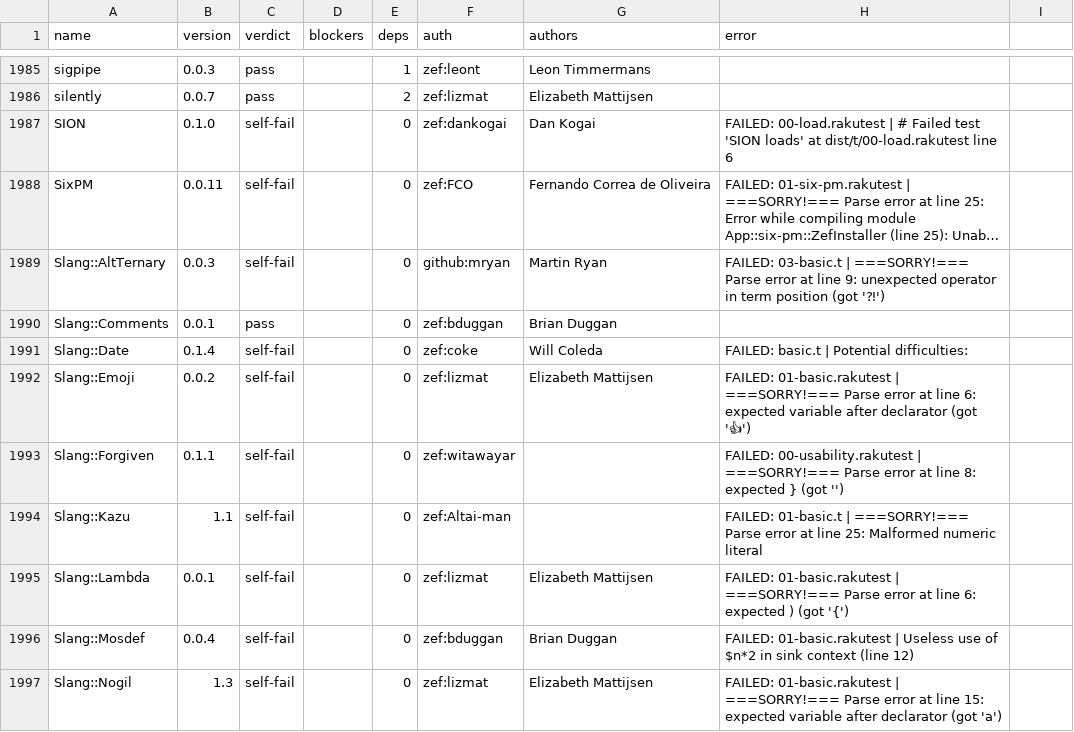
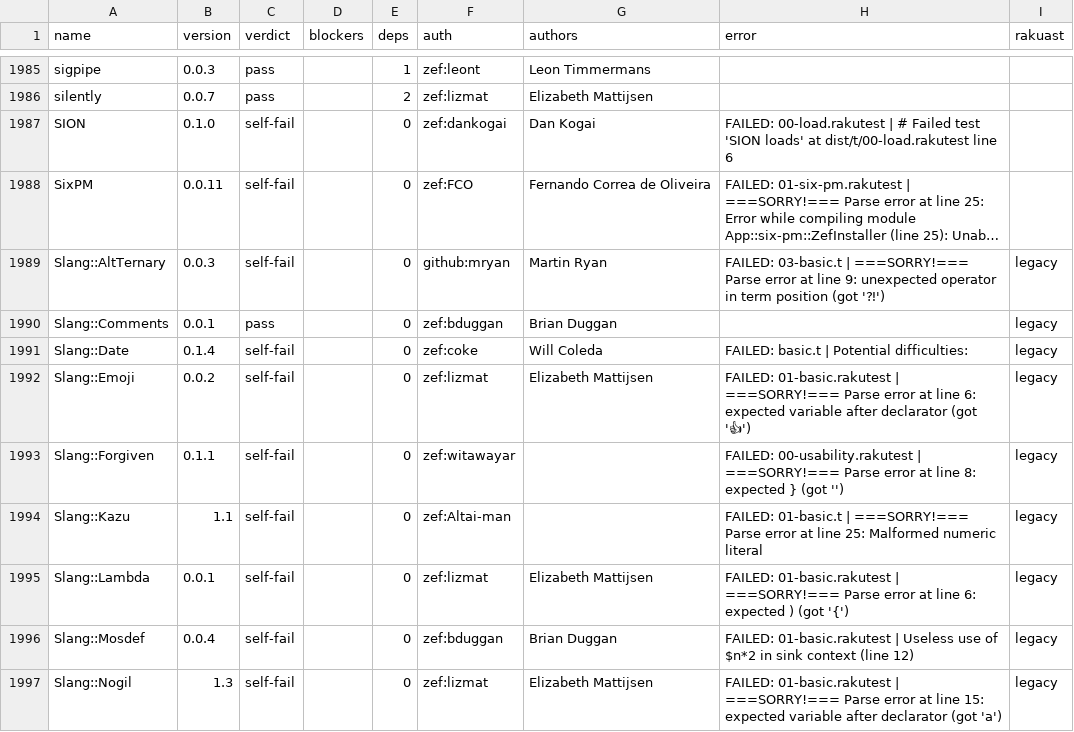
Before and after one commit to ash/raku.online, a TSV file: sites/modules/src/data/ecosweep.tsv, drawn as a sheet; only a part is shown, gaps mark what is left out; long unchanged cells end in …; the diff covers the shown part only; the diff names each change by its address in the sheet, - before the commit and + after, or states it on an @@ line.

Commit message:
ecosystem: a RakuAST flag beside the verdict, because 2026.09 decides 47 dists over the engine's head
Rakudo 2026.09 makes RakuAST the default frontend and 6.e deletes the legacy
one, which splits the failing half of the sweep in two directions the verdict
column cannot express. `legacy` (27) is a dist riding the frontend being
deleted — an old slang hook, QAST, P5tie — and stops working on stock Rakudo
whatever Raku++ does, so it is never charged to the engine. `needs-AST` (20) is
a dist using the RakuAST API, blocked on us rather than on its author.

A flag, not a seventh verdict: verdicts are the ladder of the first rung that
failed and are mutually exclusive, while this axis crosses it. P5tie is green
AND legacy; Slangify fails AND is the migration interface. So the two chip rows
filter independently, and the badge is outlined rather than filled so it never
reads as a verdict in the wrong column.

tools/rakuast-fallout.raku derives it from three kinds of evidence in order of
authority: the sweep's own first error (measured, so it keeps classifying
sweeps run after this file was written), the REA index (name families and
depends), and a small table of facts read out of the tarballs, each carrying
the file:line that established it — Text::CSV is flagged because
lib/Text/CSV.rakumod:3 is `use Slang::Tuxic`, the library and not only its 33
test files.

Two things the naive rules got wrong and now do not. A slang can hide under
another name, so `provides` is checked too (Grammar::BNF ships Slang::ABNF and
Slang::BNF). And the index writes one dependency shape a level deeper than the
others — {runtime => {requires => [...]}} — which is exactly how Slang::Tuxic
declares Slangify; 12 of the 19 Slang:: dists have already begun that
migration, so their reason says so rather than reading as an obituary.

distill-ecosweep.raku takes --fallout and writes the flag as column 9, so a
re-distilled sweep keeps it; the tool's own --annotate adds the column to data
already distilled, since blocker reconstruction needs the sweep logs and those
do not travel with the TSVs.

```diff
--- a/sites/modules/src/data/ecosweep.tsv
+++ b/sites/modules/src/data/ecosweep.tsv
-I1: (empty)
+I1: rakuast
-I1989:I1997 (rakuast): (empty)
+I1989:I1997 (rakuast): legacy
```
Also changed, not shown: 38 edited cells elsewhere in this file, 5 other files.
